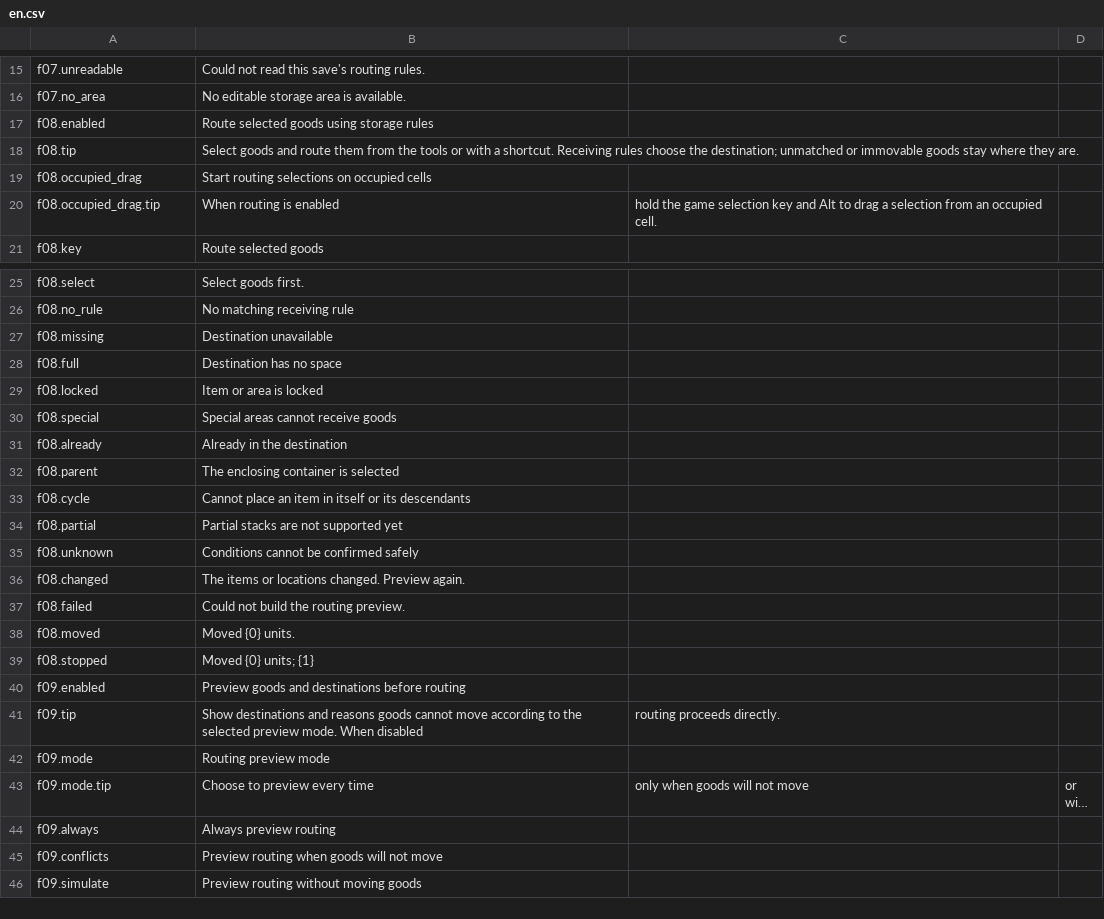
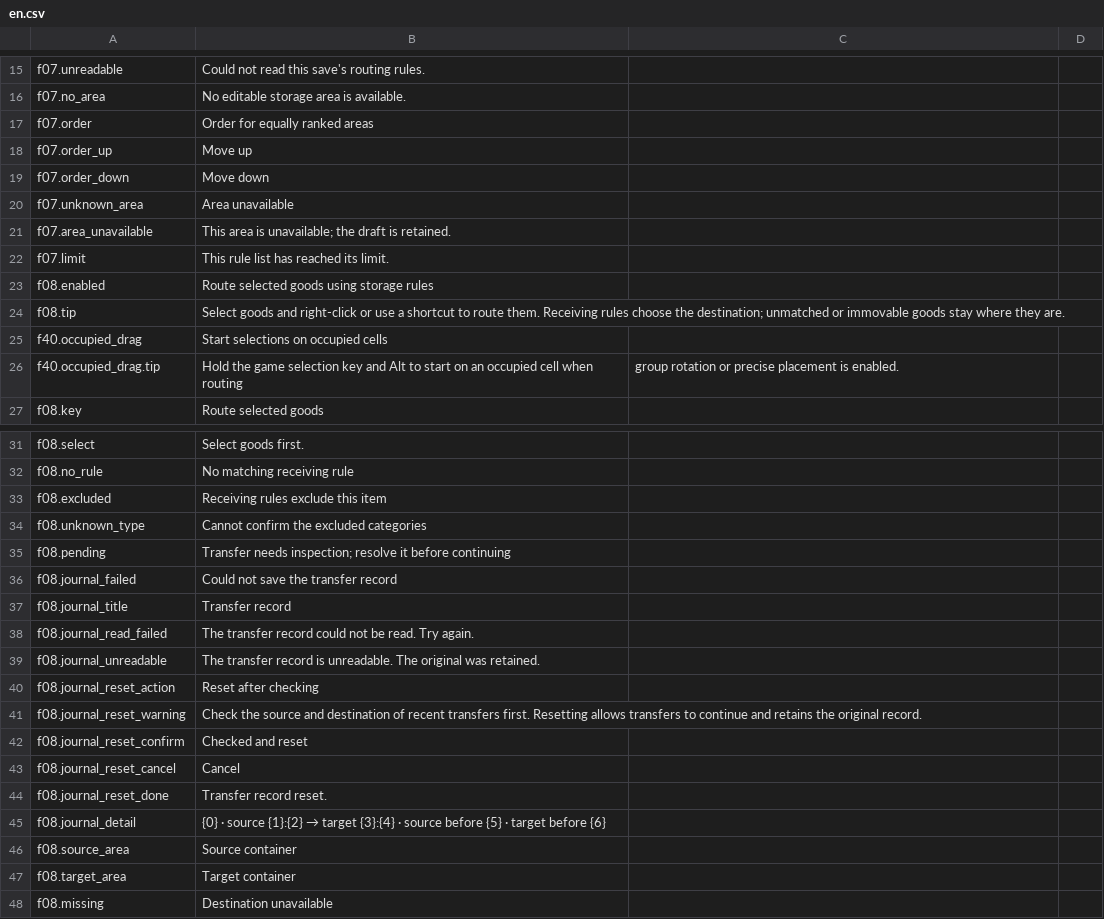
Before and after one commit to StarsWhere/Quality-of-Probably-Stolen, a CSV file: assets/Strings/Routing/en.csv, drawn as a sheet; only a part is shown, gaps mark what is left out; the shorter side is filled out with more unchanged rows; long unchanged cells end in …; the diff covers the shown part only.

Commit message:
feat(routing): 完善库存路由和目的地匹配

```diff
--- a/assets/Strings/Routing/en.csv
+++ b/assets/Strings/Routing/en.csv
@@ -16,6 +16,12 @@ f07.unreadable,Could not read this save's routing rules.
 f07.no_area,No editable storage area is available.
+f07.order,Order for equally ranked areas
+f07.order_up,Move up
+f07.order_down,Move down
+f07.unknown_area,Area unavailable
+f07.area_unavailable,This area is unavailable; the draft is retained.
+f07.limit,This rule list has reached its limit.
 f08.enabled,Route selected goods using storage rules
-f08.tip,Select goods and route them from the tools or with a shortcut. Receiving rules choose the destination; unmatched or immovable goods stay where they are.
-f08.occupied_drag,Start routing selections on occupied cells
-f08.occupied_drag.tip,When routing is enabled, hold the game selection key and Alt to drag a selection from an occupied cell.
+f08.tip,Select goods and right-click or use a shortcut to route them. Receiving rules choose the destination; unmatched or immovable goods stay where they are.
+f40.occupied_drag,Start selections on occupied cells
+f40.occupied_drag.tip,Hold the game selection key and Alt to start on an occupied cell when routing, group rotation or precise placement is enabled.
 f08.key,Route selected goods
@@ -26,2 +32,17 @@ f08.select,Select goods first.
 f08.no_rule,No matching receiving rule
+f08.excluded,Receiving rules exclude this item
+f08.unknown_type,Cannot confirm the excluded categories
+f08.pending,Transfer needs inspection; resolve it before continuing
+f08.journal_failed,Could not save the transfer record
+f08.journal_title,Transfer record
+f08.journal_read_failed,The transfer record could not be read. Try again.
+f08.journal_unreadable,The transfer record is unreadable. The original was retained.
+f08.journal_reset_action,Reset after checking
+f08.journal_reset_warning,Check the source and destination of recent transfers first. Resetting allows transfers to continue and retains the original record.
+f08.journal_reset_confirm,Checked and reset
+f08.journal_reset_cancel,Cancel
+f08.journal_reset_done,Transfer record reset.
+f08.journal_detail,{0} · source {1}:{2} → target {3}:{4} · source before {5} · target before {6}
+f08.source_area,Source container
+f08.target_area,Target container
 f08.missing,Destination unavailable
```
Also changed, not shown: 1 added row and 2 edited cells elsewhere in this file, assets/Strings/Routing/zh.csv, 8 other files.
